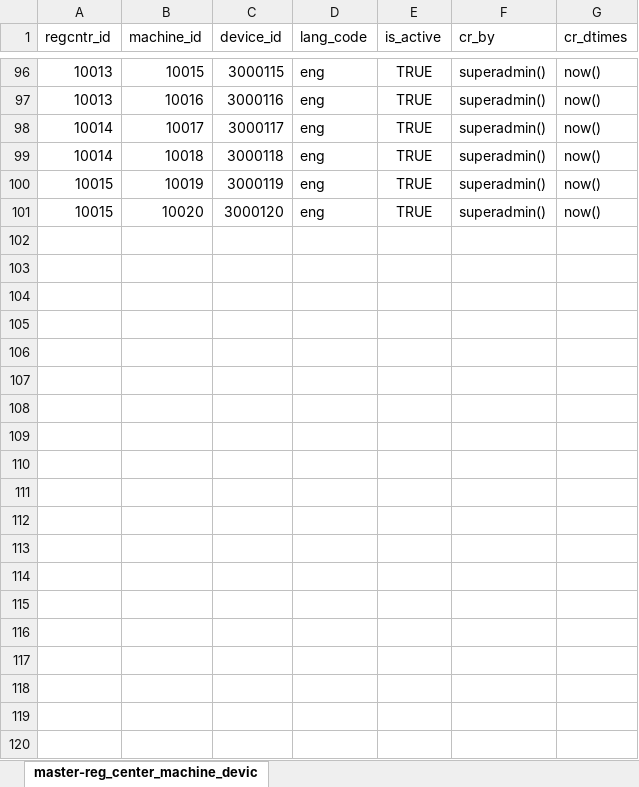
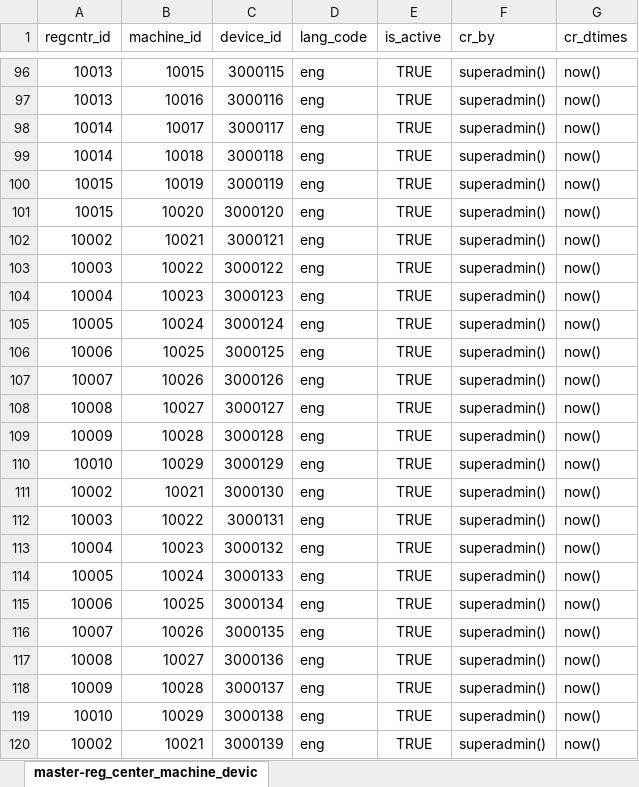
Before and after one commit to mosip/mosip-ref-impl, an Excel workbook: docs/requirements/Master Data Tables - Test Data/master-reg_center_machine_device.xlsx, sheet master-reg_center_machine_devic, drawn as a sheet; only a part is shown, gaps mark what is left out; values as stored, in another font and other column widths than the file's, no borders; the diff covers the shown part only; the diff names each change by its address in the sheet, - before the commit and + after, or states it on an @@ line.

```diff
--- a/docs/requirements/Master Data Tables - Test Data/master-reg_center_machine_device.xlsx (sheet master-reg_center_machine_devic)
+++ b/docs/requirements/Master Data Tables - Test Data/master-reg_center_machine_device.xlsx (sheet master-reg_center_machine_devic)
+row 102: 10002 | 10021 | 3000121 | eng | TRUE | superadmin() | now()
+row 103: 10003 | 10022 | 3000122 | eng | TRUE | superadmin() | now()
+row 104: 10004 | 10023 | 3000123 | eng | TRUE | superadmin() | now()
+row 105: 10005 | 10024 | 3000124 | eng | TRUE | superadmin() | now()
+row 106: 10006 | 10025 | 3000125 | eng | TRUE | superadmin() | now()
+row 107: 10007 | 10026 | 3000126 | eng | TRUE | superadmin() | now()
+row 108: 10008 | 10027 | 3000127 | eng | TRUE | superadmin() | now()
+row 109: 10009 | 10028 | 3000128 | eng | TRUE | superadmin() | now()
+row 110: 10010 | 10029 | 3000129 | eng | TRUE | superadmin() | now()
+row 111: 10002 | 10021 | 3000130 | eng | TRUE | superadmin() | now()
+row 112: 10003 | 10022 | 3000131 | eng | TRUE | superadmin() | now()
+row 113: 10004 | 10023 | 3000132 | eng | TRUE | superadmin() | now()
+row 114: 10005 | 10024 | 3000133 | eng | TRUE | superadmin() | now()
+row 115: 10006 | 10025 | 3000134 | eng | TRUE | superadmin() | now()
+row 116: 10007 | 10026 | 3000135 | eng | TRUE | superadmin() | now()
+row 117: 10008 | 10027 | 3000136 | eng | TRUE | superadmin() | now()
+row 118: 10009 | 10028 | 3000137 | eng | TRUE | superadmin() | now()
+row 119: 10010 | 10029 | 3000138 | eng | TRUE | superadmin() | now()
+row 120: 10002 | 10021 | 3000139 | eng | TRUE | superadmin() | now()
```
Also changed, not shown: 26 added rows elsewhere in this sheet, docs/requirements/Master Data Tables - Test Data/master-device_master.xlsx, docs/requirements/Master Data Tables - Test Data/master-device_master_h.xlsx, 17 other files.
